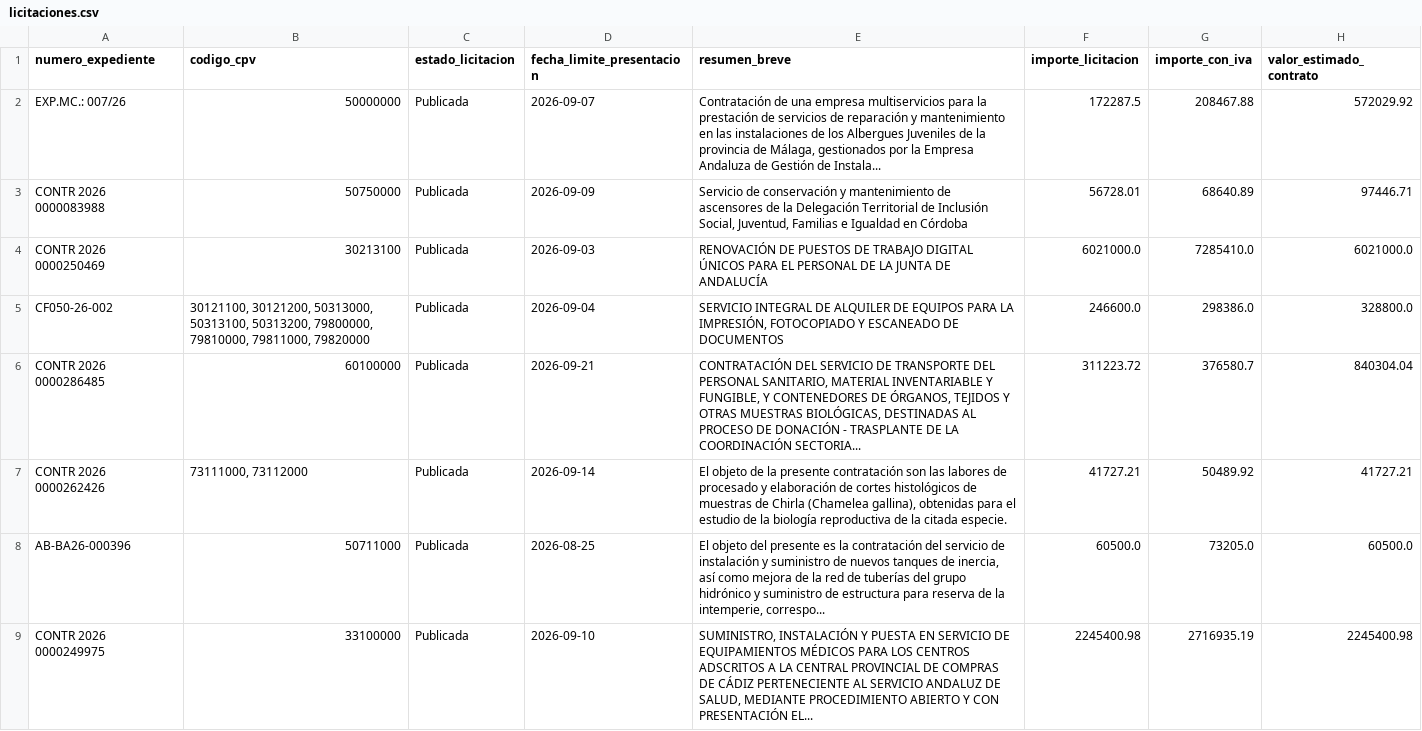
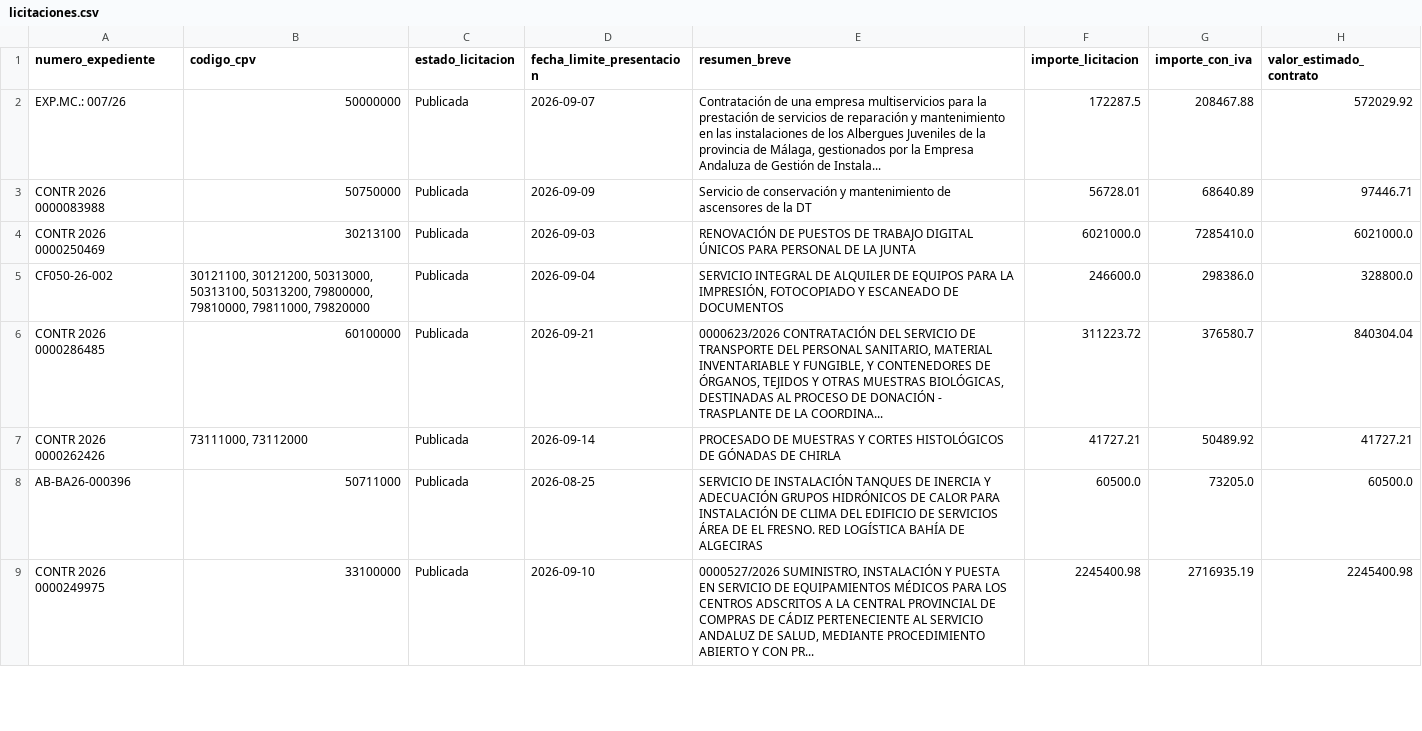
Before and after one commit to ssenorispuentes/Buscador_licitaciones_v2026, a CSV file: datos_licitaciones_final/licitaciones.csv, drawn as a sheet; only a part is shown; the diff covers the shown part only; the diff names each change by its address in the sheet, - before the commit and + after, or states it on an @@ line.

Commit message:
Mejorar clasificación tecnológica local

```diff
--- a/datos_licitaciones_final/licitaciones.csv
+++ b/datos_licitaciones_final/licitaciones.csv
-E3 (resumen_breve): …de la Delegación Territorial de Inclusión Social, Juventud, Familias e Igualdad en Córdoba
+E3 (resumen_breve): …de la DT
-E4 (resumen_breve): …ÚNICOS PARA EL PERSONAL DE LA JUNTA DE ANDALUCÍA
+E4 (resumen_breve): …ÚNICOS PARA PERSONAL DE LA JUNTA
-E6 (resumen_breve): CONTRATACIÓN DEL SERVICIO DE TRANSPORTE DEL PERSONAL SANITARIO, MATERIAL INVENTARIABLE Y FUNGIBLE, Y CONTENEDORES DE ÓRGANOS, TEJIDOS Y OTRAS MUESTRAS BIOLÓGICAS, DESTINADAS AL PROCESO DE DONACIÓN - TRASPLANTE DE LA COORDINACIÓN SECTORIA...
+E6 (resumen_breve): 0000623/2026 CONTRATACIÓN DEL SERVICIO DE TRANSPORTE DEL PERSONAL SANITARIO, MATERIAL INVENTARIABLE Y FUNGIBLE, Y CONTENEDORES DE ÓRGANOS, TEJIDOS Y OTRAS MUESTRAS BIOLÓGICAS, DESTINADAS AL PROCESO DE DONACIÓN - TRASPLANTE DE LA COORDINA...
-E7 (resumen_breve): El objeto de la presente contratación son las labores de procesado y elaboración de cortes histológicos de muestras de Chirla (Chamelea gallina), obtenidas para el estudio de la biología reproductiva de la citada especie.
+E7 (resumen_breve): PROCESADO DE MUESTRAS Y CORTES HISTOLÓGICOS DE GÓNADAS DE CHIRLA
-E8 (resumen_breve): El objeto del presente es la contratación del servicio de instalación y suministro de nuevos tanques de inercia, así como mejora de la red de tuberías del grupo hidrónico y suministro de estructura para reserva de la intemperie, correspo...
+E8 (resumen_breve): SERVICIO DE INSTALACIÓN TANQUES DE INERCIA Y ADECUACIÓN GRUPOS HIDRÓNICOS DE CALOR PARA INSTALACIÓN DE CLIMA DEL EDIFICIO DE SERVICIOS ÁREA DE EL FRESNO. RED LOGÍSTICA BAHÍA DE ALGECIRAS
-E9 (resumen_breve): SUMINISTRO, INSTALACIÓN Y PUESTA EN SERVICIO DE EQUIPAMIENTOS MÉDICOS PARA LOS CENTROS ADSCRITOS A LA CENTRAL PROVINCIAL DE COMPRAS DE CÁDIZ PERTENECIENTE AL SERVICIO ANDALUZ DE SALUD, MEDIANTE PROCEDIMIENTO ABIERTO Y CON PRESENTACIÓN EL...
+E9 (resumen_breve): 0000527/2026 SUMINISTRO, INSTALACIÓN Y PUESTA EN SERVICIO DE EQUIPAMIENTOS MÉDICOS PARA LOS CENTROS ADSCRITOS A LA CENTRAL PROVINCIAL DE COMPRAS DE CÁDIZ PERTENECIENTE AL SERVICIO ANDALUZ DE SALUD, MEDIANTE PROCEDIMIENTO ABIERTO Y CON PR...
```
Also changed, not shown: 44 edited cells elsewhere in this file, 3 other files.
